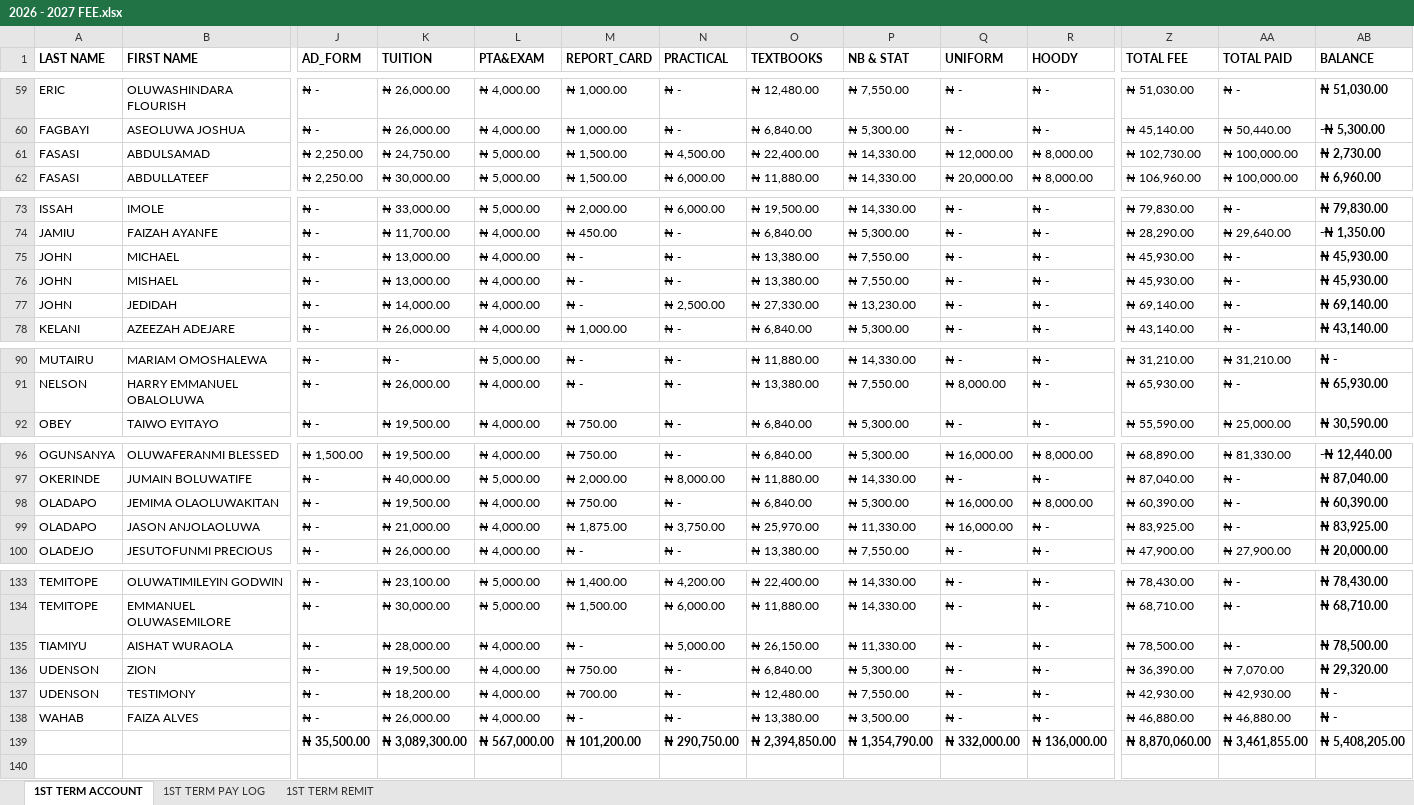
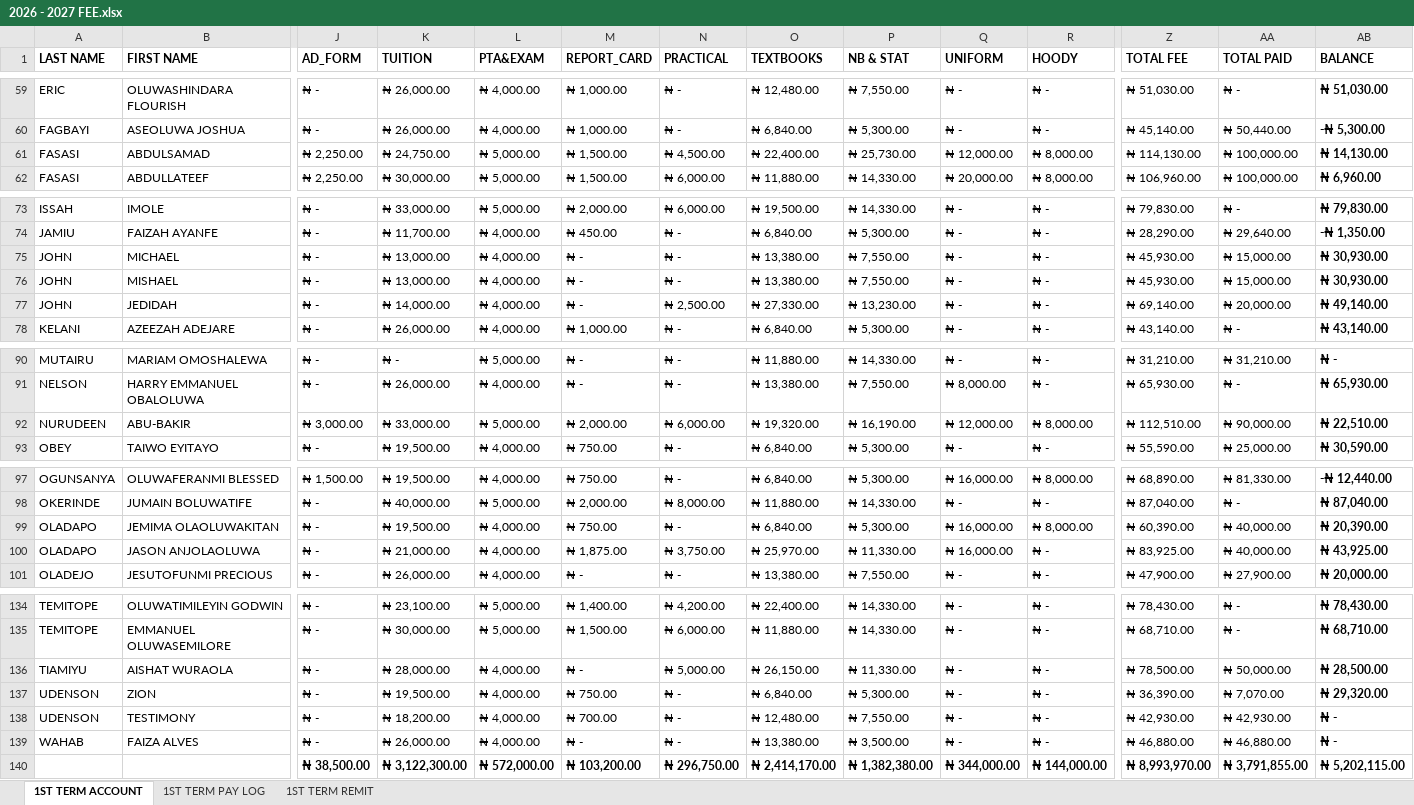
Before and after one commit to kbischool/kbis-records-v2, an Excel workbook: source/2026 - 2027 FEE.xlsx, sheet 1ST TERM ACCOUNT, drawn as a sheet; only a part is shown, gaps mark what is left out; values as stored, in another font and other column widths than the file's, no borders; conditional formats not drawn; addresses are those after the commit; rows hold the shown columns only; the diff covers the shown part only; the diff names each change by its address in the sheet, - before the commit and + after, or states it on an @@ line.

```diff
--- a/source/2026 - 2027 FEE.xlsx (sheet 1ST TERM ACCOUNT)
+++ b/source/2026 - 2027 FEE.xlsx (sheet 1ST TERM ACCOUNT)
-P61 (NB & STAT): ₦ 14,330.00
+P61 (NB & STAT): ₦ 25,730.00
-Z61 (TOTAL FEE): ₦ 102,730.00
+Z61 (TOTAL FEE): ₦ 114,130.00
-AB61 (BALANCE): ₦ 2,730.00
+AB61 (BALANCE): ₦ 14,130.00
-AA75:AA76 (TOTAL PAID): ₦ -
+AA75:AA76 (TOTAL PAID): ₦ 15,000.00
-AB75:AB76 (BALANCE): ₦ 45,930.00
+AB75:AB76 (BALANCE): ₦ 30,930.00
-AA77 (TOTAL PAID): ₦ -
+AA77 (TOTAL PAID): ₦ 20,000.00
-AB77 (BALANCE): ₦ 69,140.00
+AB77 (BALANCE): ₦ 49,140.00
+row 92: NURUDEEN | ABU-BAKIR | ₦ 3,000.00 | ₦ 33,000.00 | ₦ 5,000.00 | ₦ 2,000.00 | ₦ 6,000.00 | ₦ 19,320.00 | ₦ 16,190.00 | ₦ 12,000.00 | ₦ 8,000.00 | ₦ 112,510.00 | ₦ 90,000.00 | ₦ 22,510.00
-AA99:AA100 (TOTAL PAID): ₦ -
+AA99:AA100 (TOTAL PAID): ₦ 40,000.00
-AB99 (BALANCE): ₦ 60,390.00
+AB99 (BALANCE): ₦ 20,390.00
-AB100 (BALANCE): ₦ 83,925.00
+AB100 (BALANCE): ₦ 43,925.00
-AA136 (TOTAL PAID): ₦ -
+AA136 (TOTAL PAID): ₦ 50,000.00
-AB136 (BALANCE): ₦ 78,500.00
+AB136 (BALANCE): ₦ 28,500.00
-J140 (AD_FORM): ₦ 35,500.00
+J140 (AD_FORM): ₦ 38,500.00
-K140 (TUITION): ₦ 3,089,300.00
+K140 (TUITION): ₦ 3,122,300.00
-L140 (PTA&EXAM): ₦ 567,000.00
+L140 (PTA&EXAM): ₦ 572,000.00
-M140 (REPORT_CARD): ₦ 101,200.00
+M140 (REPORT_CARD): ₦ 103,200.00
-N140 (PRACTICAL): ₦ 290,750.00
+N140 (PRACTICAL): ₦ 296,750.00
-O140 (TEXTBOOKS): ₦ 2,394,850.00
+O140 (TEXTBOOKS): ₦ 2,414,170.00
-P140 (NB & STAT): ₦ 1,354,790.00
+P140 (NB & STAT): ₦ 1,382,380.00
-Q140 (UNIFORM): ₦ 332,000.00
+Q140 (UNIFORM): ₦ 344,000.00
-R140 (HOODY): ₦ 136,000.00
+R140 (HOODY): ₦ 144,000.00
-Z140 (TOTAL FEE): ₦ 8,870,060.00
+Z140 (TOTAL FEE): ₦ 8,993,970.00
-AA140 (TOTAL PAID): ₦ 3,461,855.00
+AA140 (TOTAL PAID): ₦ 3,791,855.00
-AB140 (BALANCE): ₦ 5,408,205.00
+AB140 (BALANCE): ₦ 5,202,115.00
```
Also changed, not shown: 5 edited cells elsewhere in this sheet, sheet 1ST TERM PAY LOG, sheet 1ST TERM REMIT, formulas that keep their value, source/SALARY.xlsx, source/STOCKS.xlsx, 4 other files.
